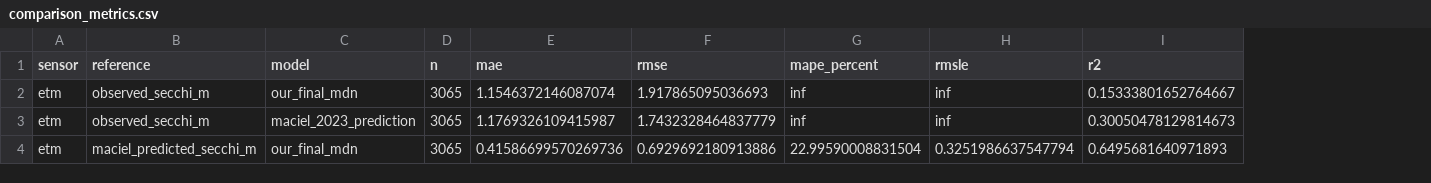
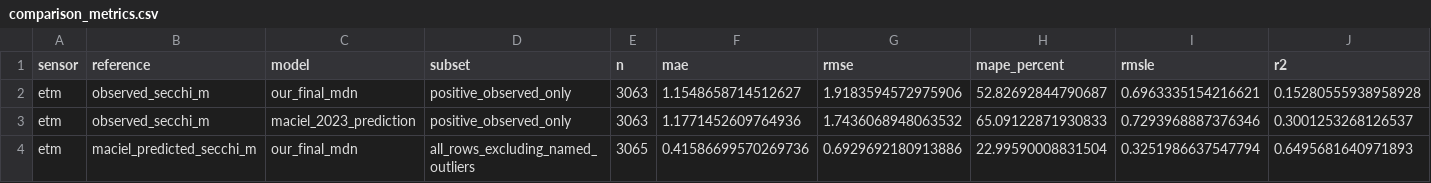
Before and after one commit to tanzeli-pnnl/Secchi_MDN, a CSV file: outputs_final/acolite_validation/etm/comparison_metrics.csv, drawn as a sheet; only a part is shown; removed rows and columns are numbered as before the commit, all else as after; rows hold the shown columns only; the diff names each change by its address in the sheet, - before the commit and + after, or states it on an @@ line.

```diff
--- a/outputs_final/acolite_validation/etm/comparison_metrics.csv
+++ b/outputs_final/acolite_validation/etm/comparison_metrics.csv
+column D (subset), row 4: all_rows_excluding_named_outliers
-row 2: etm | observed_secchi_m | our_final_mdn | 3065 | 1.1546372146087074 | 1.917865095036693 | inf | inf | 0.15333801652764667
-row 3: etm | observed_secchi_m | maciel_2023_prediction | 3065 | 1.1769326109415987 | 1.7432328464837779 | inf | inf | 0.30050478129814673
+row 2: etm | observed_secchi_m | our_final_mdn | positive_observed_only | 3063 | 1.1548658714512627 | 1.9183594572975906 | 52.82692844790687 | 0.6963335154216621 | 0.15280555938958928
+row 3: etm | observed_secchi_m | maciel_2023_prediction | positive_observed_only | 3063 | 1.1771452609764936 | 1.7436068948063532 | 65.09122871930833 | 0.7293968887376346 | 0.3001253268126537
```
Also changed, not shown: outputs_final/acolite_validation/comparison_metrics_summary.csv, outputs_final/acolite_validation/oli/comparison_metrics.csv, 11 other files.
